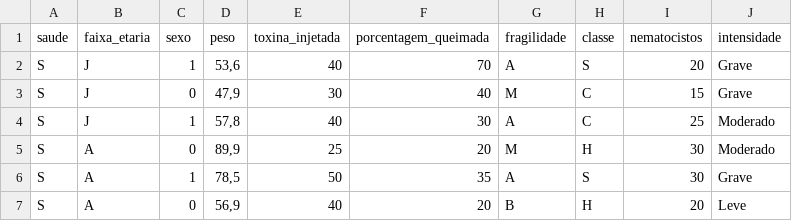
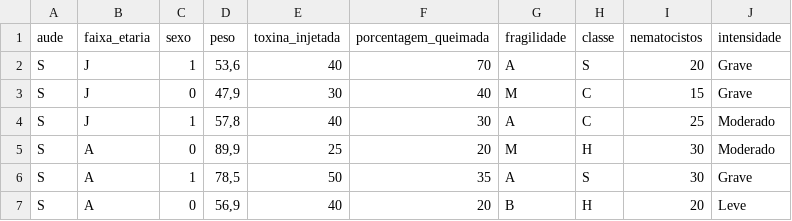
Before and after one commit to leticiaraposo/avaliacao1-20211, a CSV file: dados_medusas.csv, drawn as a sheet; only a part is shown; the diff names each change by its address in the sheet, - before the commit and + after, or states it on an @@ line.

Commit message:
Update dados_medusas.csv

```diff
--- a/dados_medusas.csv
+++ b/dados_medusas.csv
-A1: saude
+A1: aude
```
